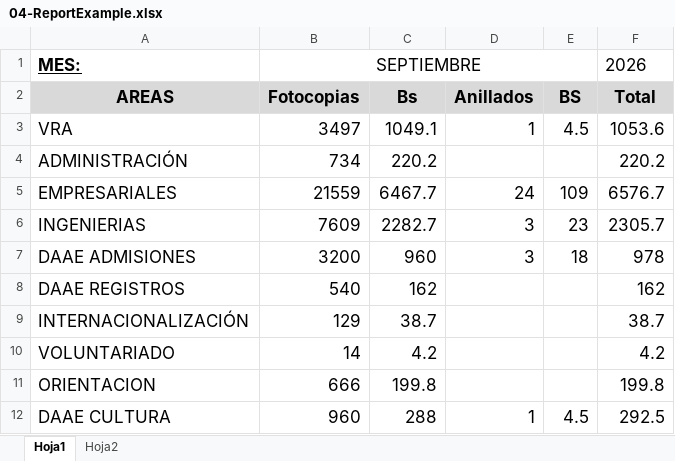
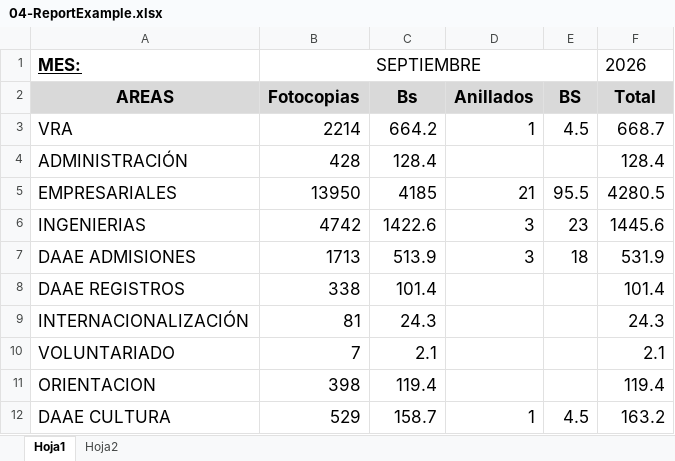
Before and after one commit to amarechaldev/FotocopiasUPB, an Excel workbook: docs/04-ReportExample.xlsx, sheet Hoja1, drawn as a sheet; only a part is shown; values as stored, in another font and other column widths than the file's, no borders; the diff covers the shown part only; the diff names each change by its address in the sheet, - before the commit and + after, or states it on an @@ line.

```diff
--- a/docs/04-ReportExample.xlsx (sheet Hoja1)
+++ b/docs/04-ReportExample.xlsx (sheet Hoja1)
-B3 (Fotocopias): 3497
+B3 (Fotocopias): 2214
-C3 (Bs): 1049.1
+C3 (Bs): 664.2
-F3 (Total): 1053.6
+F3 (Total): 668.7
-B4 (Fotocopias): 734
+B4 (Fotocopias): 428
-C4 (Bs): 220.2
+C4 (Bs): 128.4
-F4 (Total): 220.2
+F4 (Total): 128.4
-B5 (Fotocopias): 21559
+B5 (Fotocopias): 13950
-C5 (Bs): 6467.7
+C5 (Bs): 4185
-D5 (Anillados): 24
+D5 (Anillados): 21
-E5 (BS): 109
+E5 (BS): 95.5
-F5 (Total): 6576.7
+F5 (Total): 4280.5
-B6 (Fotocopias): 7609
+B6 (Fotocopias): 4742
-C6 (Bs): 2282.7
+C6 (Bs): 1422.6
-F6 (Total): 2305.7
+F6 (Total): 1445.6
-B7 (Fotocopias): 3200
+B7 (Fotocopias): 1713
-C7 (Bs): 960
+C7 (Bs): 513.9
-F7 (Total): 978
+F7 (Total): 531.9
-B8 (Fotocopias): 540
+B8 (Fotocopias): 338
-C8 (Bs): 162
+C8 (Bs): 101.4
-F8 (Total): 162
+F8 (Total): 101.4
-B9 (Fotocopias): 129
+B9 (Fotocopias): 81
-C9 (Bs): 38.7
+C9 (Bs): 24.3
-F9 (Total): 38.7
+F9 (Total): 24.3
-B10 (Fotocopias): 14
+B10 (Fotocopias): 7
-C10 (Bs): 4.2
+C10 (Bs): 2.1
-F10 (Total): 4.2
+F10 (Total): 2.1
-B11 (Fotocopias): 666
+B11 (Fotocopias): 398
-C11 (Bs): 199.8
+C11 (Bs): 119.4
-F11 (Total): 199.8
+F11 (Total): 119.4
-B12 (Fotocopias): 960
+B12 (Fotocopias): 529
-C12 (Bs): 288
+C12 (Bs): 158.7
-F12 (Total): 292.5
+F12 (Total): 163.2
```
Also changed, not shown: 2 added rows and 11 edited cells elsewhere in this sheet, sheet Hoja2, 8 other files.
